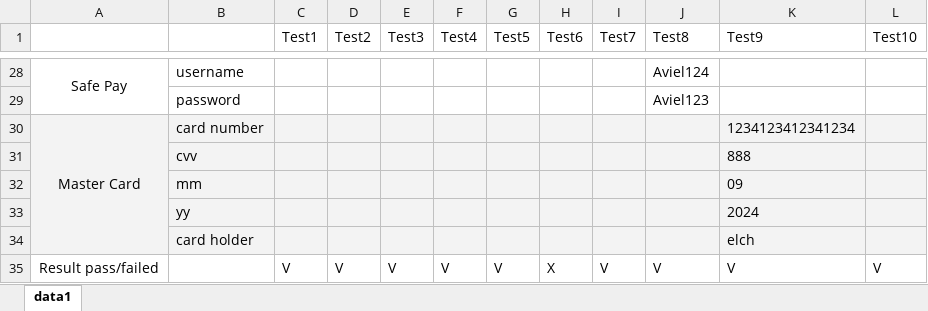
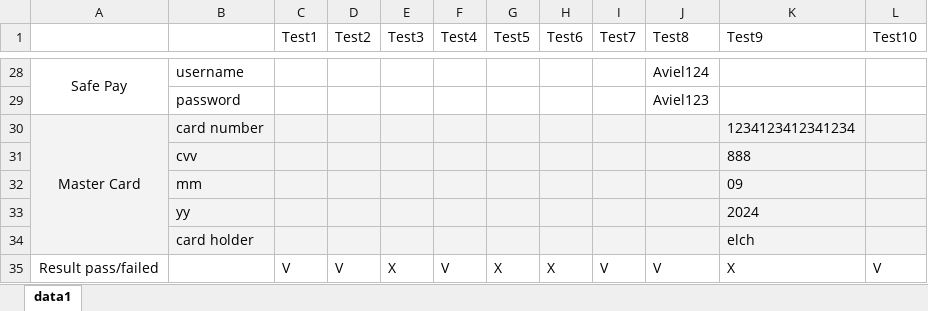
Before and after one commit to mraviel/AOS_selenuiom, an Excel workbook: Data/AOS_DATA.xlsx, sheet data1, drawn as a sheet; only a part is shown, gaps mark what is left out; values as stored, in another font and other column widths than the file's, no borders; the diff names each change by its address in the sheet, - before the commit and + after, or states it on an @@ line.

```diff
--- a/Data/AOS_DATA.xlsx (sheet data1)
+++ b/Data/AOS_DATA.xlsx (sheet data1)
-E35 (Test3): V
+E35 (Test3): X
-G35 (Test5): V
+G35 (Test5): X
-K35 (Test9): V
+K35 (Test9): X
```
Also changed, not shown: 1 other file.
